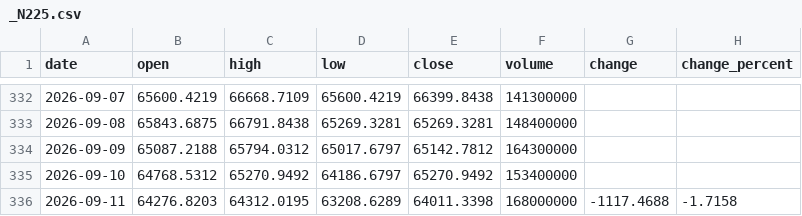
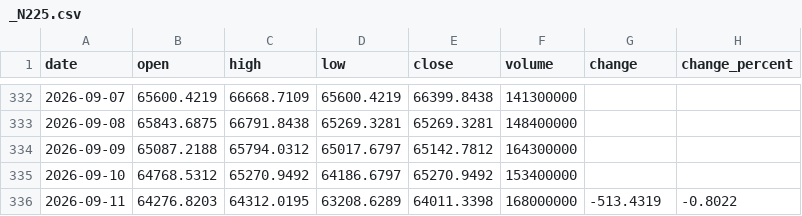
Before and after one commit to Schoo-sampleDeveloper/trading, a CSV file: data/market_history/_N225.csv, drawn as a sheet; only a part is shown, gaps mark what is left out.

```diff
--- a/data/market_history/_N225.csv
+++ b/data/market_history/_N225.csv
@@ -335,2 +335,2 @@ date,open,high,low,close,volume,change,change_percent
 2026-09-10,64768.5312,65270.9492,64186.6797,65270.9492,153400000,,
-2026-09-11,64276.8203,64312.0195,63208.6289,64011.3398,168000000,-1117.4688,-1.7158
+2026-09-11,64276.8203,64312.0195,63208.6289,64011.3398,168000000,-513.4319,-0.8022
```
Also changed, not shown: 7 other files.
